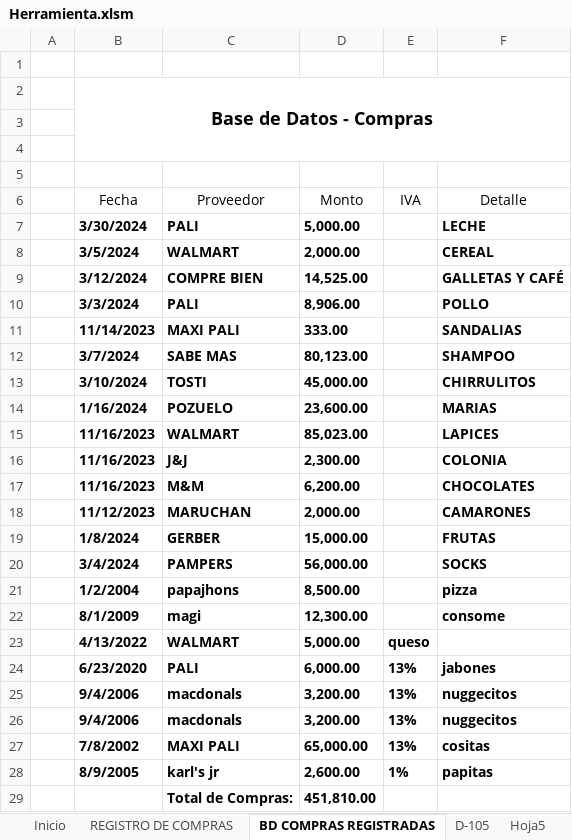
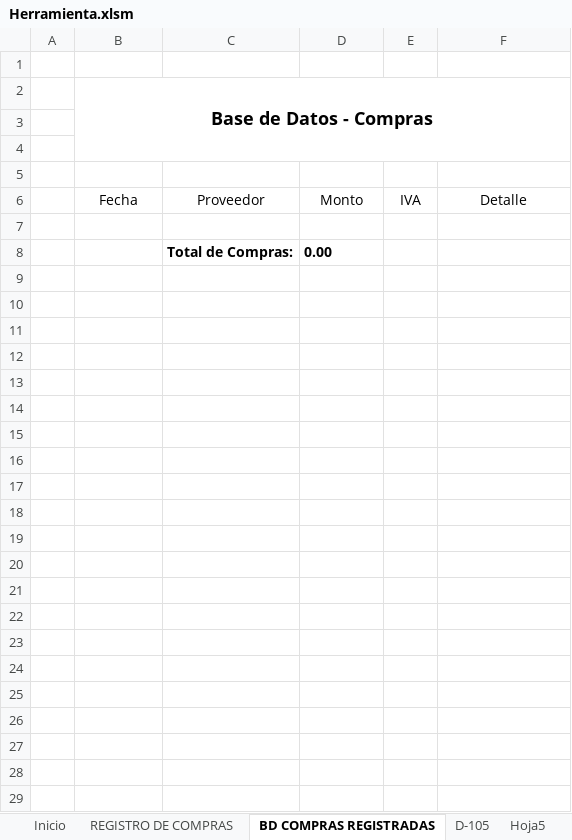
Before and after one commit to Ezequielrr2001/Herramienta-Conta-IV, an Excel workbook: Herramienta.xlsm, sheet BD COMPRAS REGISTRADAS, drawn as a sheet; values as stored, in another font and other column widths than the file's, no borders; charts and pictures and table styles not drawn; removed rows and columns are numbered as before the commit, all else as after; the diff names each change by its address in the sheet, - before the commit and + after, or states it on an @@ line.

Commit message:
3rd Prototype
+
Clean ListObject

```diff
--- a/Herramienta.xlsm (sheet BD COMPRAS REGISTRADAS)
+++ b/Herramienta.xlsm (sheet BD COMPRAS REGISTRADAS)
-row 7:  | 3/30/2024 | PALI | 5,000.00 |  | LECHE
+row 7: (empty)
-row 8:  | 3/5/2024 | WALMART | 2,000.00 |  | CEREAL
-row 9:  | 3/12/2024 | COMPRE BIEN | 14,525.00 |  | GALLETAS Y CAFÉ
-row 10:  | 3/3/2024 | PALI | 8,906.00 |  | POLLO
-row 11:  | 11/14/2023 | MAXI PALI | 333.00 |  | SANDALIAS
-row 12:  | 3/7/2024 | SABE MAS | 80,123.00 |  | SHAMPOO
-row 13:  | 3/10/2024 | TOSTI | 45,000.00 |  | CHIRRULITOS
-row 14:  | 1/16/2024 | POZUELO | 23,600.00 |  | MARIAS
-row 15:  | 11/16/2023 | WALMART | 85,023.00 |  | LAPICES
-row 16:  | 11/16/2023 | J&J | 2,300.00 |  | COLONIA
-row 17:  | 11/16/2023 | M&M | 6,200.00 |  | CHOCOLATES
-row 18:  | 11/12/2023 | MARUCHAN | 2,000.00 |  | CAMARONES
-row 19:  | 1/8/2024 | GERBER | 15,000.00 |  | FRUTAS
-row 20:  | 3/4/2024 | PAMPERS | 56,000.00 |  | SOCKS
-row 21:  | 1/2/2004 | papajhons | 8,500.00 |  | pizza
-row 22:  | 8/1/2009 | magi | 12,300.00 |  | consome
-row 23:  | 4/13/2022 | WALMART | 5,000.00 | queso
-row 24:  | 6/23/2020 | PALI | 6,000.00 | 13% | jabones
-row 25:  | 9/4/2006 | macdonals | 3,200.00 | 13% | nuggecitos
-row 26:  | 9/4/2006 | macdonals | 3,200.00 | 13% | nuggecitos
-row 27:  | 7/8/2002 | MAXI PALI | 65,000.00 | 13% | cositas
-row 28:  | 8/9/2005 | karl's jr | 2,600.00 | 1% | papitas
-D8 (Monto): 451,810.00
+D8 (Monto): 0.00
```
Also changed, not shown: sheet D-105, sheet Inicio, charts or pictures.
